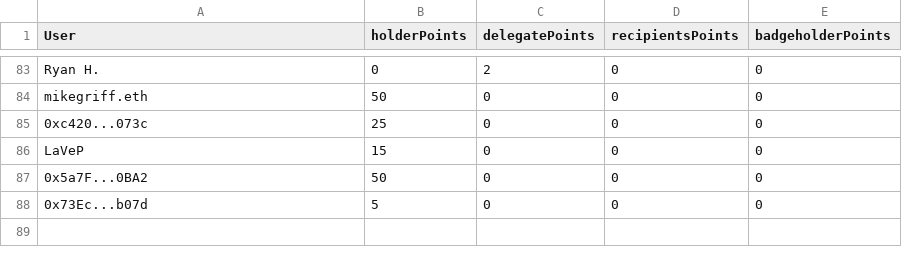
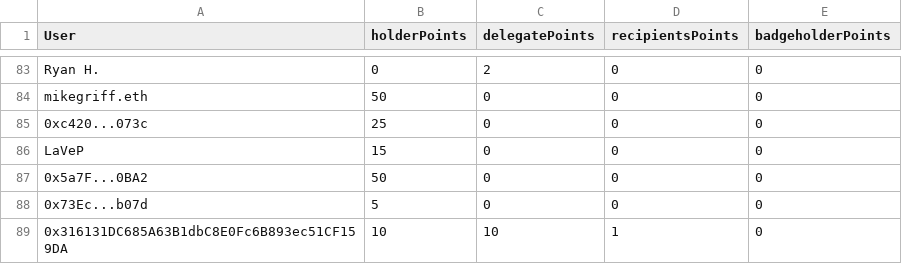
Before and after one commit to GeneralMagicio/pairwise-rf4, a CSV file: public/csv/points_snapshot.csv, drawn as a sheet; only a part is shown, gaps mark what is left out.

Commit message:
Remove previous badge processing code

```diff
--- a/public/csv/points_snapshot.csv
+++ b/public/csv/points_snapshot.csv
@@ -88 +88,2 @@ LaVeP,15,0,0,0
 0x73Ec...b07d,5,0,0,0
+0x316131DC685A63B1dbC8E0Fc6B893ec51CF159DA,10,10,1,0
```
Also changed, not shown: 4 other files.
